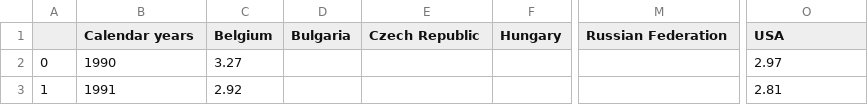
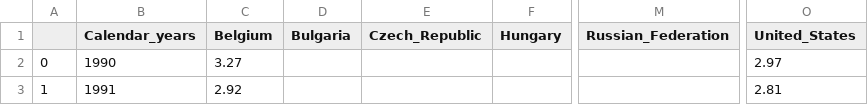
Before and after one commit to jesshart/project-UT-2-ETL, a CSV file: data_sources/ICO/clean_up/retail/retail_missing_data.csv, drawn as a sheet; only a part is shown, gaps mark what is left out; the diff names each change by its address in the sheet, - before the commit and + after, or states it on an @@ line.

```diff
--- a/data_sources/ICO/clean_up/retail/retail_missing_data.csv
+++ b/data_sources/ICO/clean_up/retail/retail_missing_data.csv
-B1: Calendar years
+B1: Calendar_years
-E1: Czech Republic
+E1: Czech_Republic
-M1: Russian Federation
+M1: Russian_Federation
-O1: USA
+O1: United_States
```
Also changed, not shown: data_sources/ICO/clean_up/growers/grow_category_data.csv, data_sources/ICO/clean_up/growers/grow_missing_data.csv, 5 other files.
